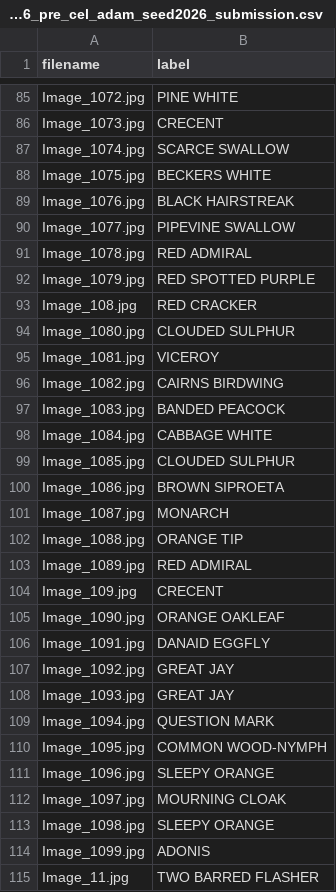
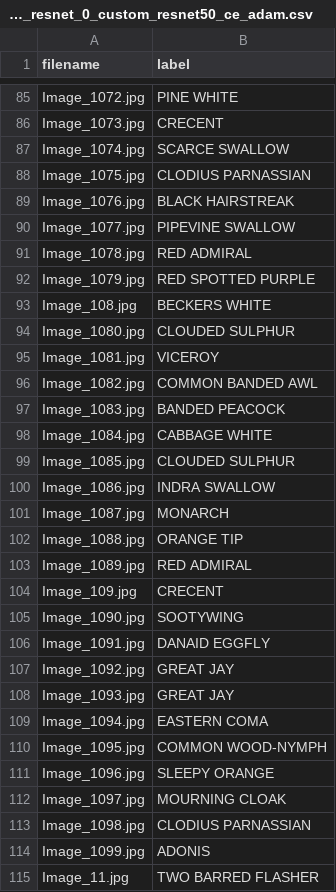
Before and after one commit to vazeta/butterfly-species-classification, a CSV file: submissions_ResNets/submission_resnet_0_custom_resnet50_ce_adam.csv (was submissions_CNN/vgg16_pre_cel_adam_seed2026_submission.csv), drawn as a sheet; only a part is shown, gaps mark what is left out; the diff covers the shown part only.

```diff
--- a/submissions_CNN/vgg16_pre_cel_adam_seed2026_submission.csv
+++ b/submissions_ResNets/submission_resnet_0_custom_resnet50_ce_adam.csv
@@ -87,3 +87,3 @@ Image_1073.jpg,CRECENT
 Image_1074.jpg,SCARCE SWALLOW
-Image_1075.jpg,BECKERS WHITE
+Image_1075.jpg,CLODIUS PARNASSIAN
 Image_1076.jpg,BLACK HAIRSTREAK
@@ -92,6 +92,6 @@ Image_1078.jpg,RED ADMIRAL
 Image_1079.jpg,RED SPOTTED PURPLE
-Image_108.jpg,RED CRACKER
+Image_108.jpg,BECKERS WHITE
 Image_1080.jpg,CLOUDED SULPHUR
 Image_1081.jpg,VICEROY
-Image_1082.jpg,CAIRNS BIRDWING
+Image_1082.jpg,COMMON BANDED AWL
 Image_1083.jpg,BANDED PEACOCK
@@ -99,3 +99,3 @@ Image_1084.jpg,CABBAGE WHITE
 Image_1085.jpg,CLOUDED SULPHUR
-Image_1086.jpg,BROWN SIPROETA
+Image_1086.jpg,INDRA SWALLOW
 Image_1087.jpg,MONARCH
@@ -104,3 +104,3 @@ Image_1089.jpg,RED ADMIRAL
 Image_109.jpg,CRECENT
-Image_1090.jpg,ORANGE OAKLEAF
+Image_1090.jpg,SOOTYWING
 Image_1091.jpg,DANAID EGGFLY
@@ -108,3 +108,3 @@ Image_1092.jpg,GREAT JAY
 Image_1093.jpg,GREAT JAY
-Image_1094.jpg,QUESTION MARK
+Image_1094.jpg,EASTERN COMA
 Image_1095.jpg,COMMON WOOD-NYMPH
@@ -112,3 +112,3 @@ Image_1096.jpg,SLEEPY ORANGE
 Image_1097.jpg,MOURNING CLOAK
-Image_1098.jpg,SLEEPY ORANGE
+Image_1098.jpg,CLODIUS PARNASSIAN
 Image_1099.jpg,ADONIS
```
Also changed, not shown: 153 edited cells elsewhere in this file, 44 other files.
